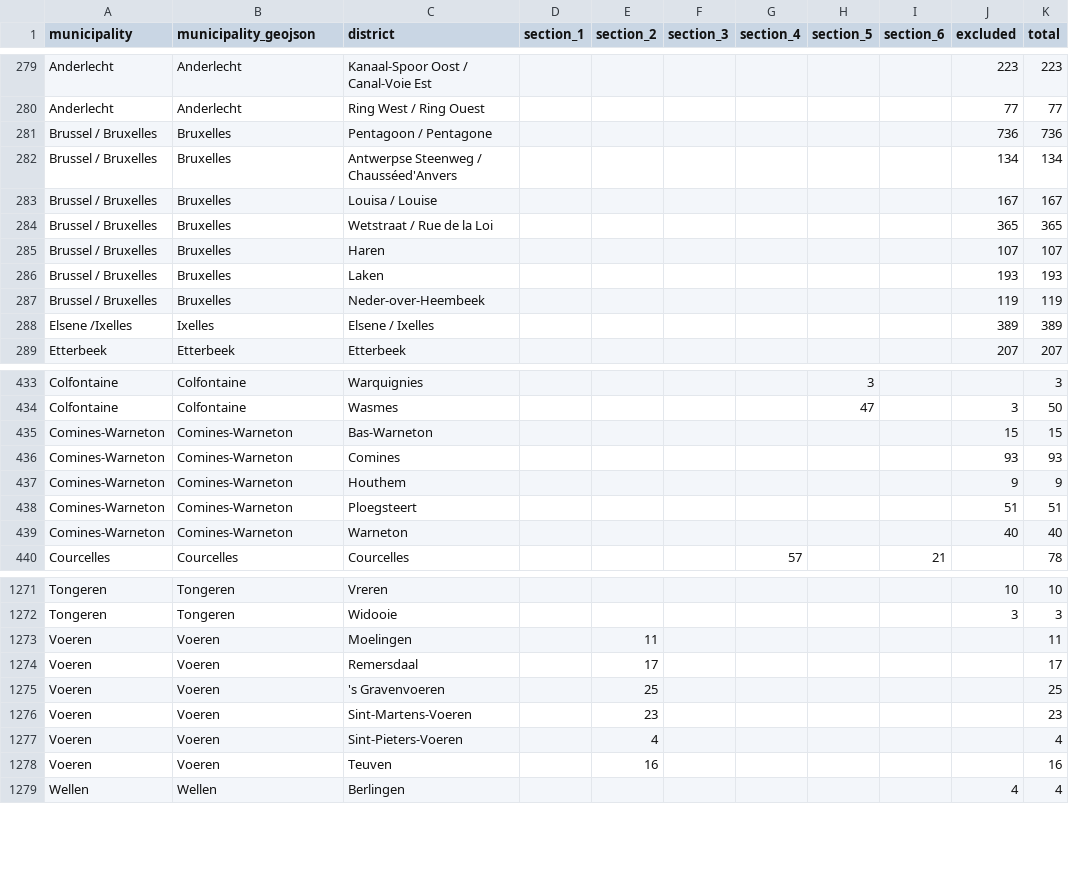
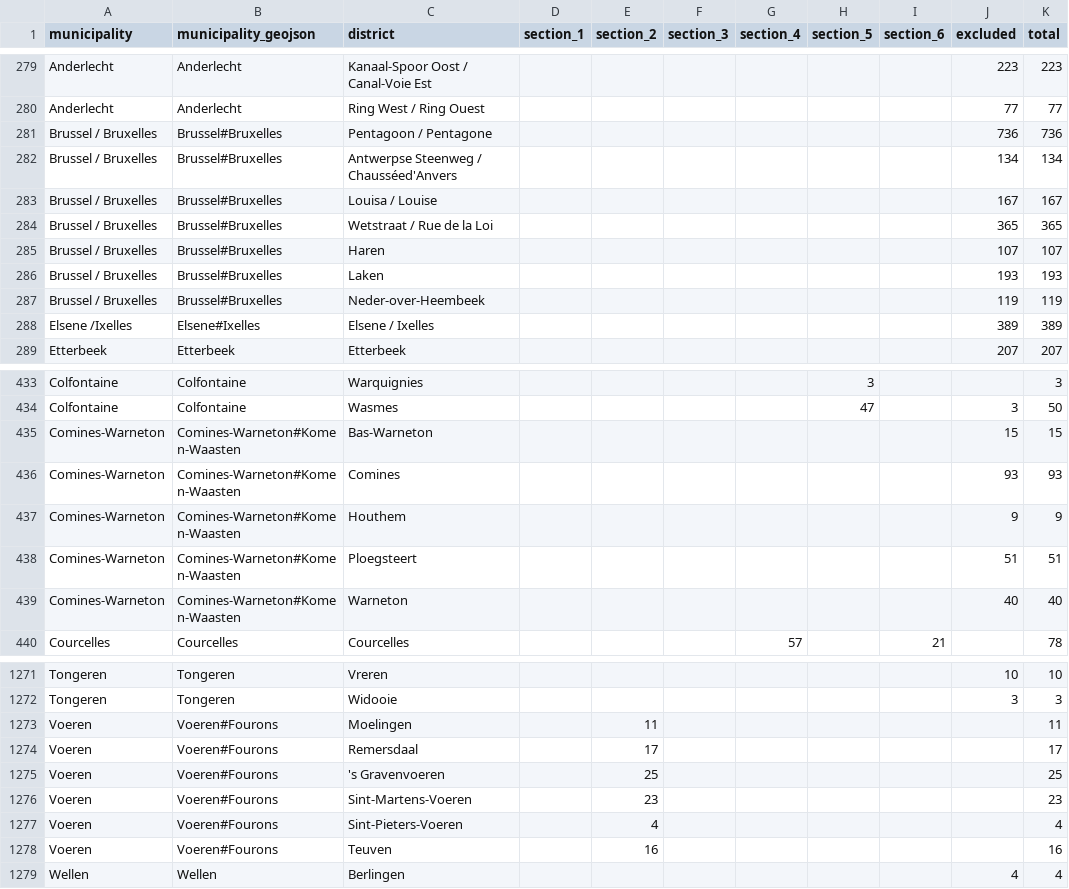
Before and after one commit to Datafable/rolling-blackout-belgium, a CSV file: data/blackout/rolling-blackout-data.csv, drawn as a sheet; only a part is shown, gaps mark what is left out; the diff covers the shown part only.

```diff
--- a/data/blackout/rolling-blackout-data.csv
+++ b/data/blackout/rolling-blackout-data.csv
@@ -280,10 +280,10 @@ Anderlecht,Anderlecht,Kanaal-Spoor Oost / Canal-Voie Est,,,,,,,223,223
 Anderlecht,Anderlecht,Ring West / Ring Ouest,,,,,,,77,77
-Brussel / Bruxelles,Bruxelles,Pentagoon / Pentagone,,,,,,,736,736
-Brussel / Bruxelles,Bruxelles,Antwerpse Steenweg / Chausséed'Anvers,,,,,,,134,134
-Brussel / Bruxelles,Bruxelles,Louisa / Louise,,,,,,,167,167
-Brussel / Bruxelles,Bruxelles,Wetstraat / Rue de la Loi,,,,,,,365,365
-Brussel / Bruxelles,Bruxelles,Haren,,,,,,,107,107
-Brussel / Bruxelles,Bruxelles,Laken,,,,,,,193,193
-Brussel / Bruxelles,Bruxelles,Neder-over-Heembeek,,,,,,,119,119
-Elsene /Ixelles,Ixelles,Elsene / Ixelles,,,,,,,389,389
+Brussel / Bruxelles,Brussel#Bruxelles,Pentagoon / Pentagone,,,,,,,736,736
+Brussel / Bruxelles,Brussel#Bruxelles,Antwerpse Steenweg / Chausséed'Anvers,,,,,,,134,134
+Brussel / Bruxelles,Brussel#Bruxelles,Louisa / Louise,,,,,,,167,167
+Brussel / Bruxelles,Brussel#Bruxelles,Wetstraat / Rue de la Loi,,,,,,,365,365
+Brussel / Bruxelles,Brussel#Bruxelles,Haren,,,,,,,107,107
+Brussel / Bruxelles,Brussel#Bruxelles,Laken,,,,,,,193,193
+Brussel / Bruxelles,Brussel#Bruxelles,Neder-over-Heembeek,,,,,,,119,119
+Elsene /Ixelles,Elsene#Ixelles,Elsene / Ixelles,,,,,,,389,389
 Etterbeek,Etterbeek,Etterbeek,,,,,,,207,207
@@ -434,7 +434,7 @@ Colfontaine,Colfontaine,Warquignies,,,,,3,,,3
 Colfontaine,Colfontaine,Wasmes,,,,,47,,3,50
-Comines-Warneton,Comines-Warneton,Bas-Warneton,,,,,,,15,15
-Comines-Warneton,Comines-Warneton,Comines,,,,,,,93,93
-Comines-Warneton,Comines-Warneton,Houthem,,,,,,,9,9
-Comines-Warneton,Comines-Warneton,Ploegsteert,,,,,,,51,51
-Comines-Warneton,Comines-Warneton,Warneton,,,,,,,40,40
+Comines-Warneton,Comines-Warneton#Komen-Waasten,Bas-Warneton,,,,,,,15,15
+Comines-Warneton,Comines-Warneton#Komen-Waasten,Comines,,,,,,,93,93
+Comines-Warneton,Comines-Warneton#Komen-Waasten,Houthem,,,,,,,9,9
+Comines-Warneton,Comines-Warneton#Komen-Waasten,Ploegsteert,,,,,,,51,51
+Comines-Warneton,Comines-Warneton#Komen-Waasten,Warneton,,,,,,,40,40
 Courcelles,Courcelles,Courcelles,,,,57,,21,,78
@@ -1272,8 +1272,8 @@ Tongeren,Tongeren,Vreren,,,,,,,10,10
 Tongeren,Tongeren,Widooie,,,,,,,3,3
-Voeren,Voeren,Moelingen,,11,,,,,,11
-Voeren,Voeren,Remersdaal,,17,,,,,,17
-Voeren,Voeren,'s Gravenvoeren,,25,,,,,,25
-Voeren,Voeren,Sint-Martens-Voeren,,23,,,,,,23
-Voeren,Voeren,Sint-Pieters-Voeren,,4,,,,,,4
-Voeren,Voeren,Teuven,,16,,,,,,16
+Voeren,Voeren#Fourons,Moelingen,,11,,,,,,11
+Voeren,Voeren#Fourons,Remersdaal,,17,,,,,,17
+Voeren,Voeren#Fourons,'s Gravenvoeren,,25,,,,,,25
+Voeren,Voeren#Fourons,Sint-Martens-Voeren,,23,,,,,,23
+Voeren,Voeren#Fourons,Sint-Pieters-Voeren,,4,,,,,,4
+Voeren,Voeren#Fourons,Teuven,,16,,,,,,16
 Wellen,Wellen,Berlingen,,,,,,,4,4
```
Also changed, not shown: 53 edited cells elsewhere in this file.
